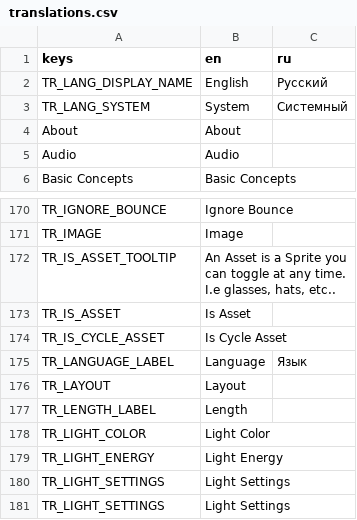
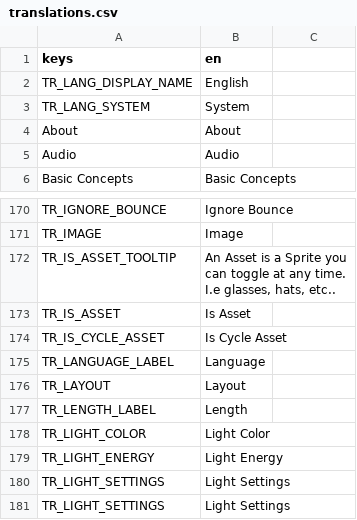
Before and after one commit to MudkipWorld/PNGTuber-Remix, a CSV file: Localization/translations.csv, drawn as a sheet; only a part is shown, gaps mark what is left out; the diff names each change by its address in the sheet, - before the commit and + after, or states it on an @@ line.

```diff
--- a/Localization/translations.csv
+++ b/Localization/translations.csv
-C1: ru
+C1: (empty)
-C2: Русский
+C2: (empty)
-C3: Системный
+C3: (empty)
-C175: Язык
+C175: (empty)
```
Also changed, not shown: 4 other files.
